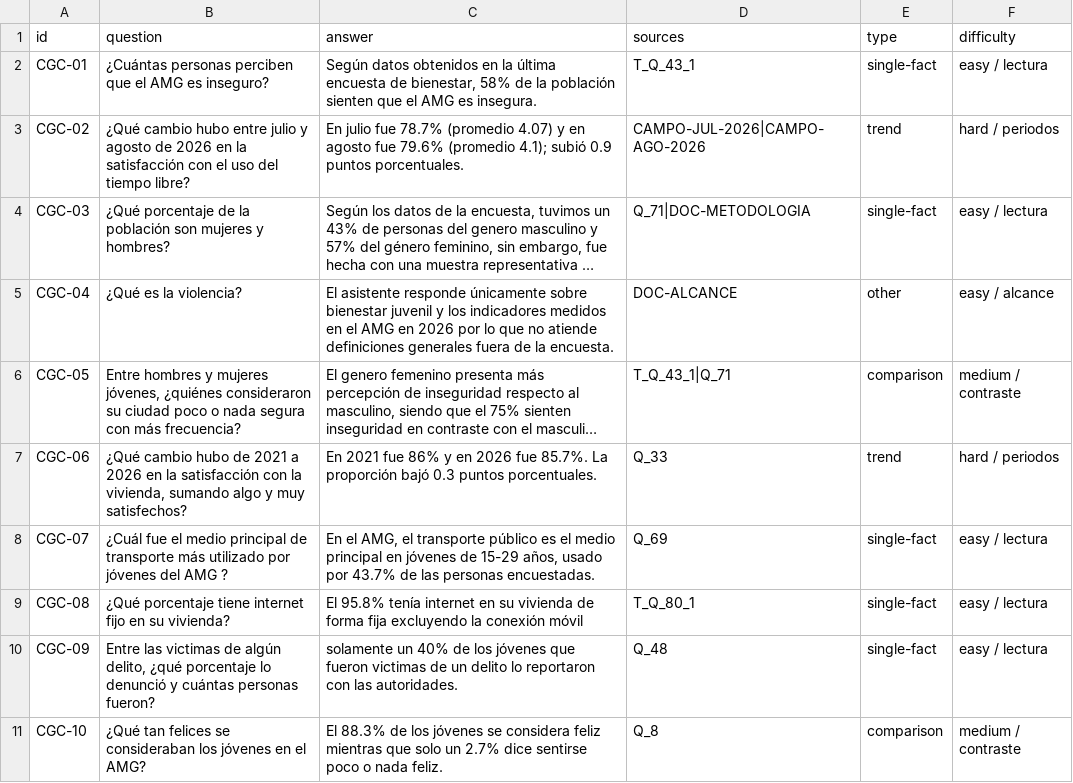
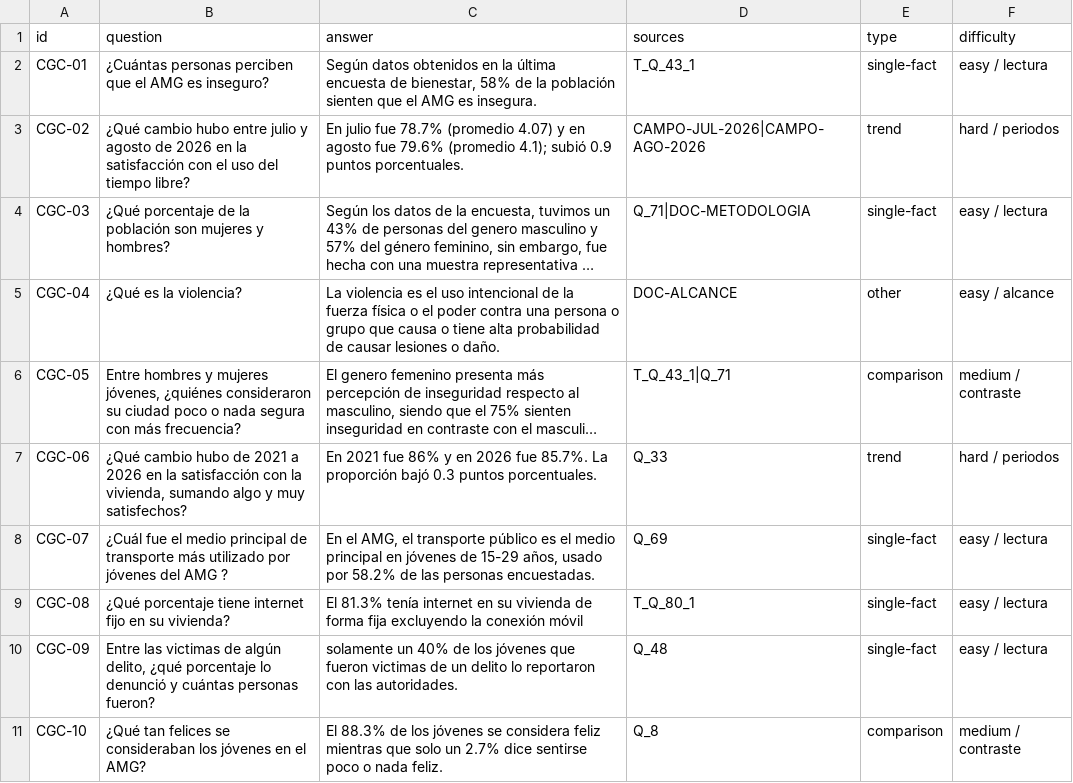
Before and after one commit to AaronHero03/jcv-demo-native, a CSV file: evals/ground-truth/CarlosGl05.csv, drawn as a sheet; only a part is shown; long unchanged cells end in …; the diff names each change by its address in the sheet, - before the commit and + after, or states it on an @@ line.

Commit message:
Update ground truth datasets and add README for cross-review summary
- Revised answers and sources in CarlosGl05.csv, Genarinh0.csv, and NicolasWooR.csv for accuracy.
- Added new cases to cases.csv based on cross-review findings.
- Introduced README.md to summarize the cross-review process, including correct, corrected, and discarded cases, along with common error types.

```diff
--- a/evals/ground-truth/CarlosGl05.csv
+++ b/evals/ground-truth/CarlosGl05.csv
-C5 (answer): El asistente responde únicamente sobre bienestar juvenil y los indicadores medidos en el AMG en 2026 por lo que no atiende definiciones generales fuera de la encuesta.
+C5 (answer): La violencia es el uso intencional de la fuerza física o el poder contra una persona o grupo que causa o tiene alta probabilidad de causar lesiones o daño.
-C8 (answer): …usado por 43.7% de las…
+C8 (answer): …usado por 58.2% de las…
-C9 (answer): El 95.8% tenía internet…
+C9 (answer): El 81.3% tenía internet…
```
Also changed, not shown: evals/ground-truth/AaronHero03.csv, evals/ground-truth/Genarinh0.csv, 4 other files.
